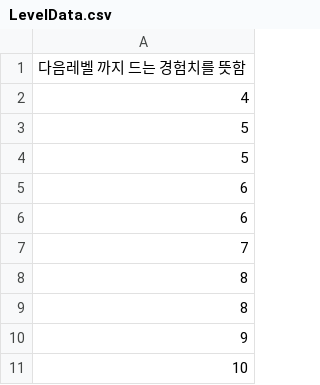
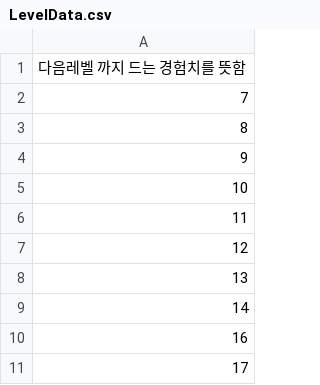
Before and after one commit to hee119/Conquest, a CSV file: Assets/Resources/TextData/LevelData.csv, drawn as a sheet; only a part is shown; the shorter side is filled out with more unchanged rows; removed rows and columns are numbered as before the commit, all else as after; the diff covers the shown part only; the diff names each change by its address in the sheet, - before the commit and + after, or states it on an @@ line.

```diff
--- a/Assets/Resources/TextData/LevelData.csv
+++ b/Assets/Resources/TextData/LevelData.csv
-row 2: 4
-row 3: 5
-row 4: 5
-row 5: 6
-row 6: 6
-row 8: 8
```
Also changed, not shown: 14 added rows and 38 edited cells elsewhere in this file, Assets/Resources/TextData/CharacterSkillUpgradeData.csv, Assets/Resources/TextData/EnemyData.csv, 45 other files.
